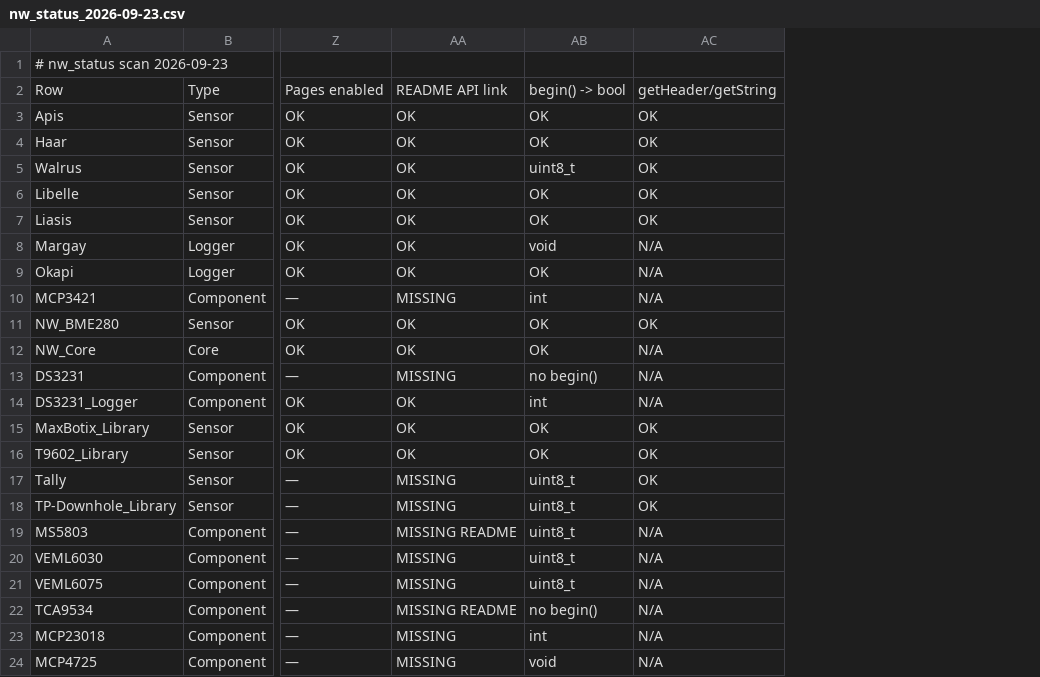
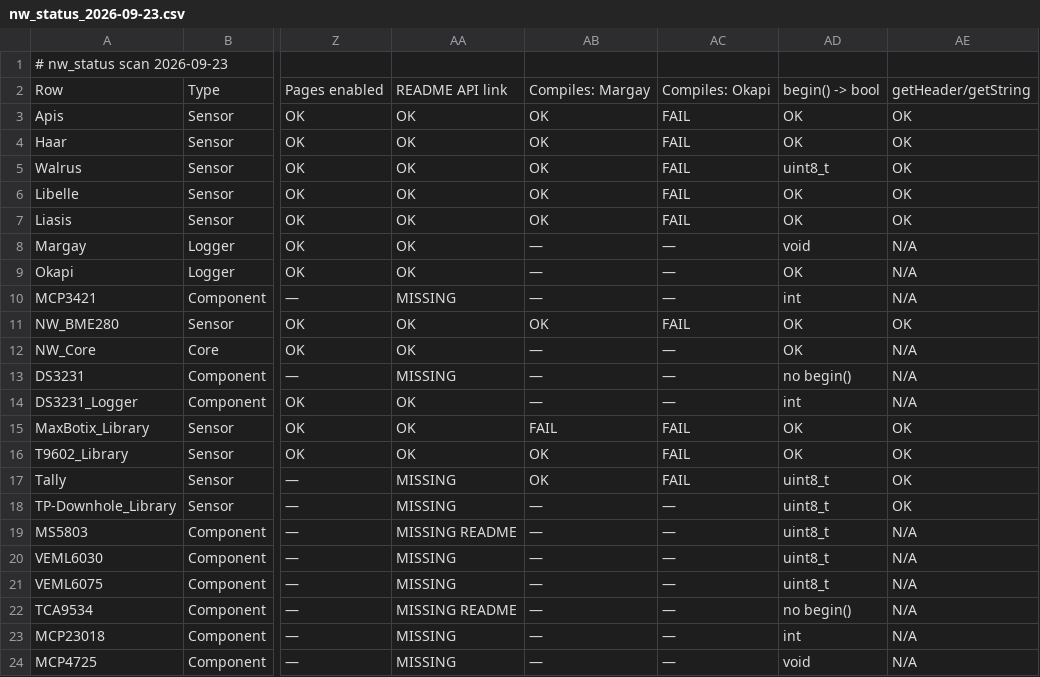
Before and after one commit to NorthernWidget/NW-Status, a CSV file: nw_status_2026-09-23.csv, drawn as a sheet; only a part is shown, gaps mark what is left out; the diff names each change by its address in the sheet, - before the commit and + after, or states it on an @@ line.

```diff
--- a/nw_status_2026-09-23.csv
+++ b/nw_status_2026-09-23.csv
+column AB, rows 2-24: Compiles: Margay | OK | OK | OK | OK | OK | — | — | — | OK | — | — | — | FAIL | OK | OK | — | — | — | — | — | — | —
+column AC, rows 2-24: Compiles: Okapi | FAIL | FAIL | FAIL | FAIL | FAIL | — | — | — | FAIL | — | — | — | FAIL | FAIL | FAIL | — | — | — | — | — | — | —
```
Also changed, not shown: 2 other files.
